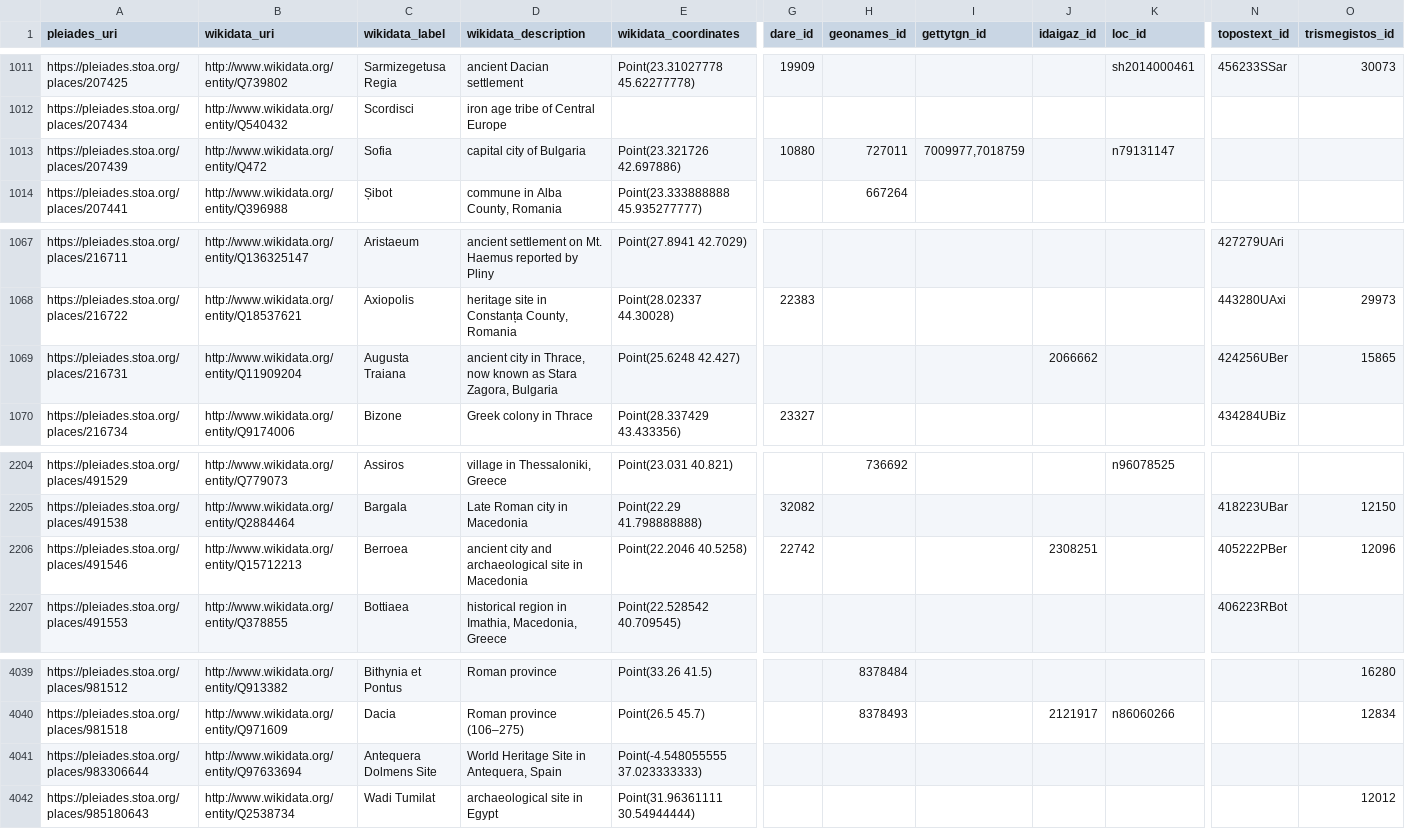
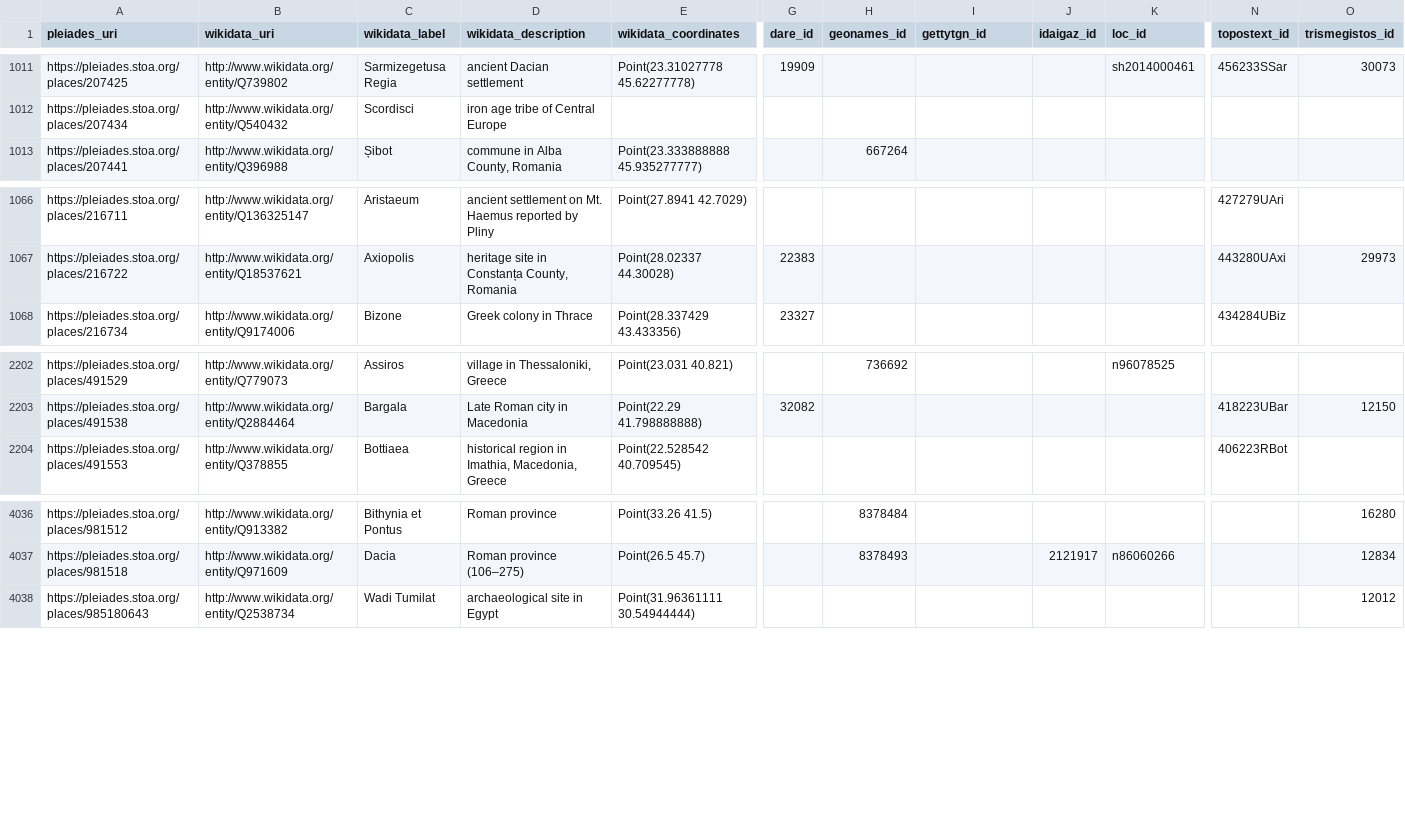
Before and after one commit to isawnyu/pleiades_wikidata, a CSV file: data/wikidata_not_in_pleiades.csv, drawn as a sheet; only a part is shown, gaps mark what is left out; rows hold the shown columns only; the diff names each change by its address in the sheet, - before the commit and + after, or states it on an @@ line.

Commit message:
updated pleiades wikidata: 15,178 Wikidata entities include a Pleiades ID property and 9,949 Pleiades entities include a Wikidata ID property. Of these, 9,777 are mutual (bidirectional). There are: 4,040 Pleiades resources to which Wikidata links can be added after they are checked; 172 Wikidata items to which Pleiades IDs can be added after they are checked; 76 Wikidata items that each link to more than one Pleiades ID (violates the Wikidata 'single-value constraint'); and 1,184 Pleiades resources to each of which more than one Wikidata Item link (violates the Wikidata 'distinct-values constraint').

```diff
--- a/data/wikidata_not_in_pleiades.csv
+++ b/data/wikidata_not_in_pleiades.csv
-row 1013: https://pleiades.stoa.org/places/207439 | http://www.wikidata.org/entity/Q472 | Sofia | capital city of Bulgaria | Point(23.321726 42.697886) | 10880 | 727011 | 7009977,7018759 |  | n79131147
-row 1069: https://pleiades.stoa.org/places/216731 | http://www.wikidata.org/entity/Q11909204 | Augusta Traiana | ancient city in Thrace, now known as Stara Zagora, Bulgaria | Point(25.6248 42.427) |  |  |  | 2066662 |  | 424256UBer | 15865
-row 2206: https://pleiades.stoa.org/places/491546 | http://www.wikidata.org/entity/Q15712213 | Berroea | ancient city and archaeological site in Macedonia | Point(22.2046 40.5258) | 22742 |  |  | 2308251 |  | 405222PBer | 12096
-row 4041: https://pleiades.stoa.org/places/983306644 | http://www.wikidata.org/entity/Q97633694 | Antequera Dolmens Site | World Heritage Site in Antequera, Spain | Point(-4.548055555 37.023333333)
```
Also changed, not shown: 1 other file.
